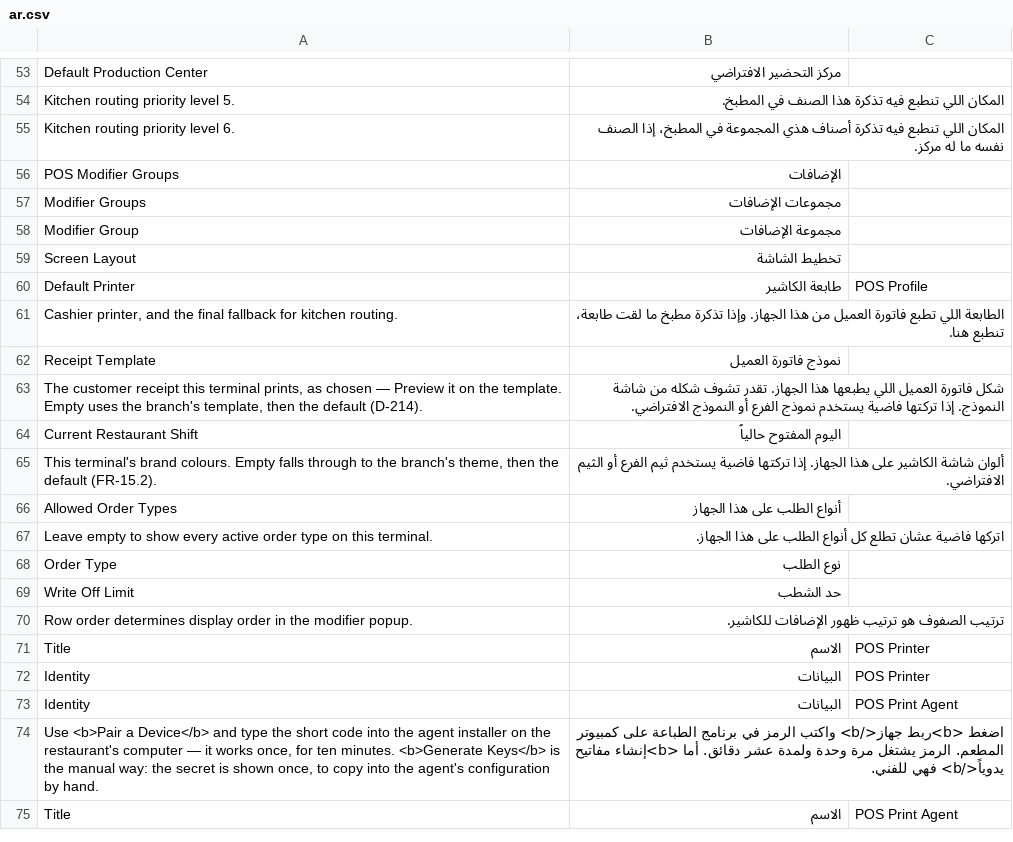
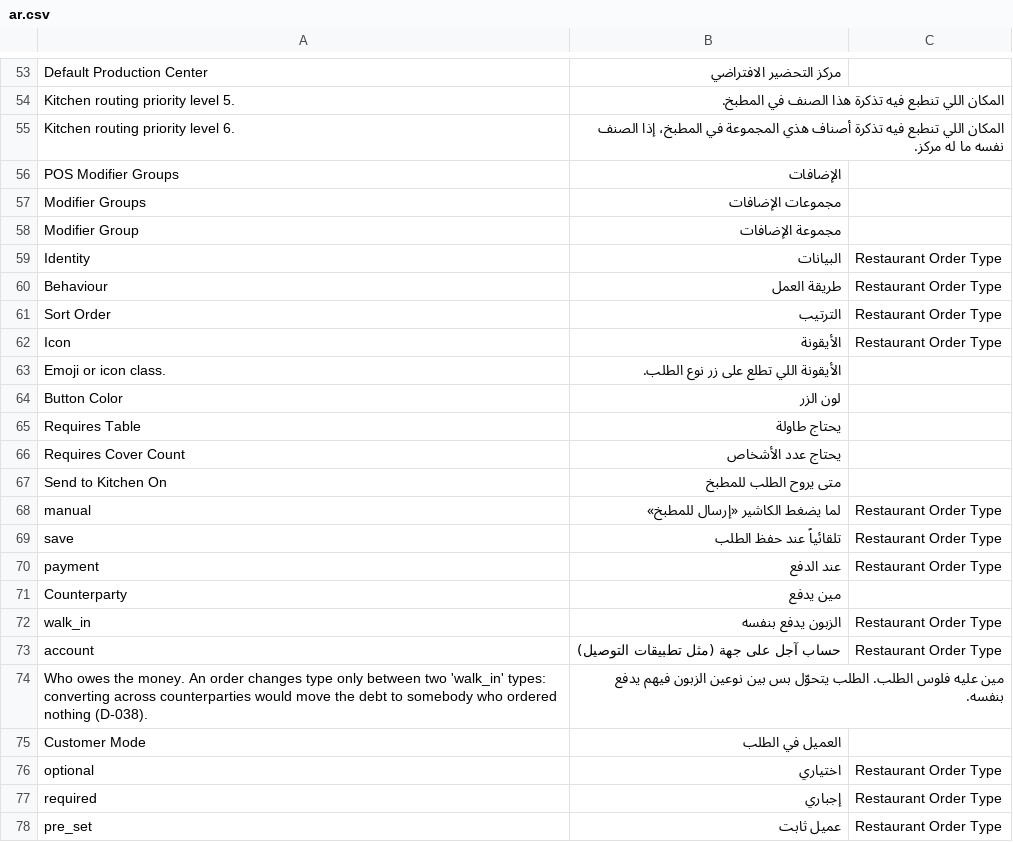
Before and after one commit to hh2000h4000/ruzmh_restaurant_pos, a CSV file: restaurant_pos/translations/ar.csv, drawn as a sheet; only a part is shown, gaps mark what is left out; the shorter side is filled out with more unchanged rows; the diff covers the shown part only.

```diff
--- a/restaurant_pos/translations/ar.csv
+++ b/restaurant_pos/translations/ar.csv
@@ -58 +58,21 @@ Modifier Groups,مجموعات الإضافات
 Modifier Group,مجموعة الإضافات
+Identity,البيانات,Restaurant Order Type
+Behaviour,طريقة العمل,Restaurant Order Type
+Sort Order,الترتيب,Restaurant Order Type
+Icon,الأيقونة,Restaurant Order Type
+Emoji or icon class.,الأيقونة اللي تطلع على زر نوع الطلب.
+Button Color,لون الزر
+Requires Table,يحتاج طاولة
+Requires Cover Count,يحتاج عدد الأشخاص
+Send to Kitchen On,متى يروح الطلب للمطبخ
+manual,لما يضغط الكاشير «إرسال للمطبخ»,Restaurant Order Type
+save,تلقائياً عند حفظ الطلب,Restaurant Order Type
+payment,عند الدفع,Restaurant Order Type
+Counterparty,مين يدفع
+walk_in,الزبون يدفع بنفسه,Restaurant Order Type
+account,حساب آجل على جهة (مثل تطبيقات التوصيل),Restaurant Order Type
+"Who owes the money. An order changes type only between two 'walk_in' types: converting across counterparties would move the debt to somebody who ordered nothing (D-038).",مين عليه فلوس الطلب. الطلب يتحوّل بس بين نوعين الزبون فيهم يدفع بنفسه.
+Customer Mode,العميل في الطلب
+optional,اختياري,Restaurant Order Type
+required,إجباري,Restaurant Order Type
+pre_set,عميل ثابت,Restaurant Order Type
```
Also changed, not shown: 22 added rows elsewhere in this file.
